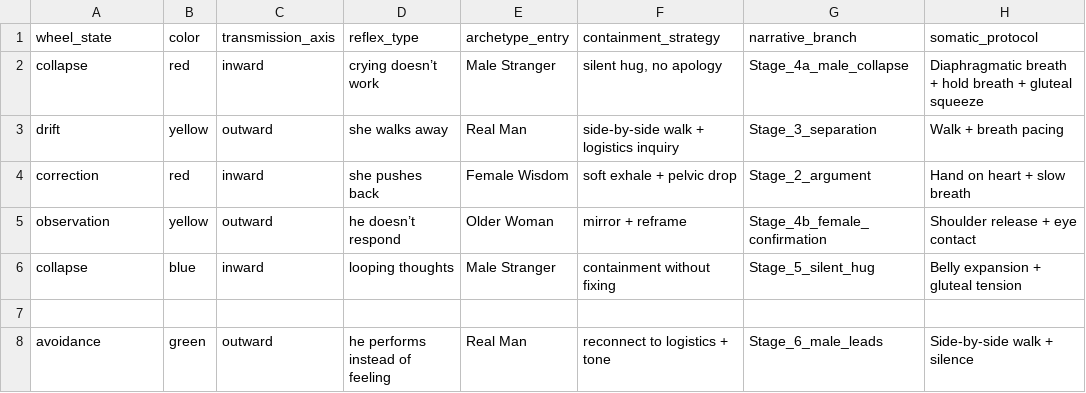
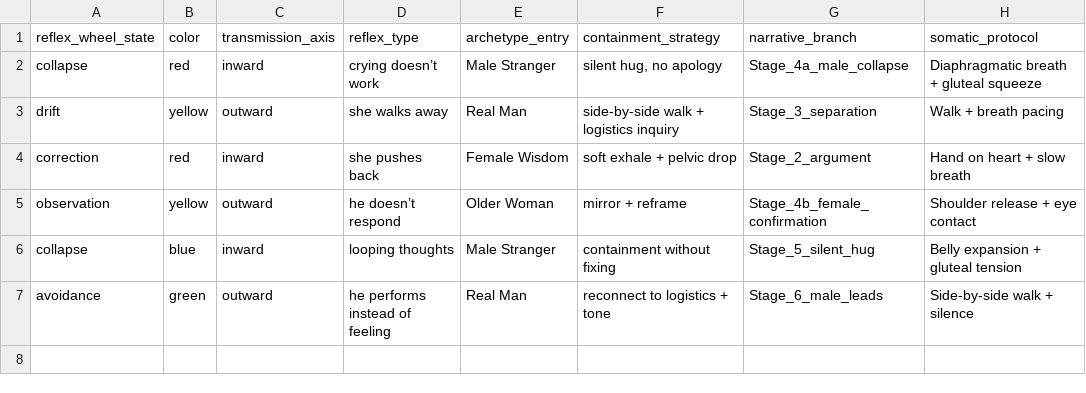
Before and after one commit to neutantr-dot/ML_dual_narrative, a CSV file: emotional_geometry_layers/transmission_map.csv, drawn as a sheet.

Commit message:
Update transmission_map.csv
transmission_map 04/10

```diff
--- a/emotional_geometry_layers/transmission_map.csv
+++ b/emotional_geometry_layers/transmission_map.csv
@@ -1,3 +1,3 @@
-wheel_state,color,transmission_axis,reflex_type,archetype_entry,containment_strategy,narrative_branch,somatic_protocol
-"collapse","red","inward","crying doesn’t work","Male Stranger","silent hug, no apology","Stage_4a_male_collapse","Diaphragmatic breath + hold breath + gluteal squeeze"
+reflex_wheel_state,color,transmission_axis,reflex_type,archetype_entry,containment_strategy,narrative_branch,somatic_protocol
+"collapse","red","inward","crying doesn’t work","Male Stranger","silent hug, no apology","Stage_4a_male_collapse","Diaphragmatic breath + gluteal squeeze"
 "drift","yellow","outward","she walks away","Real Man","side-by-side walk + logistics inquiry","Stage_3_separation","Walk + breath pacing"
@@ -6,3 +6,2 @@ wheel_state,color,transmission_axis,reflex_type,archetype_entry,containment_stra
 "collapse","blue","inward","looping thoughts","Male Stranger","containment without fixing","Stage_5_silent_hug","Belly expansion + gluteal tension"
-
 "avoidance","green","outward","he performs instead of feeling","Real Man","reconnect to logistics + tone","Stage_6_male_leads","Side-by-side walk + silence"
```
